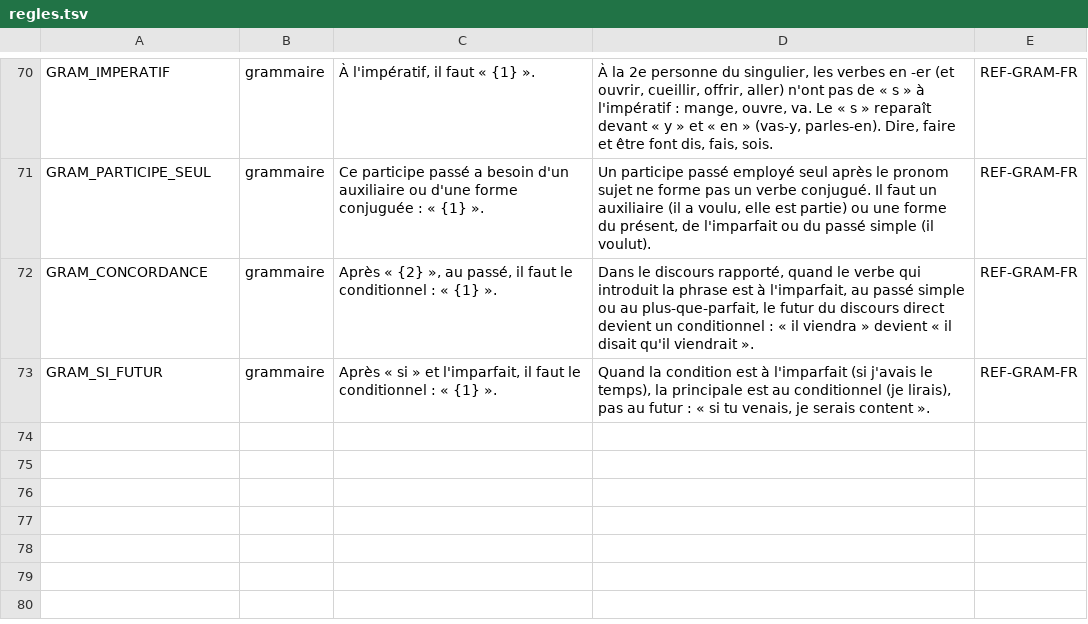
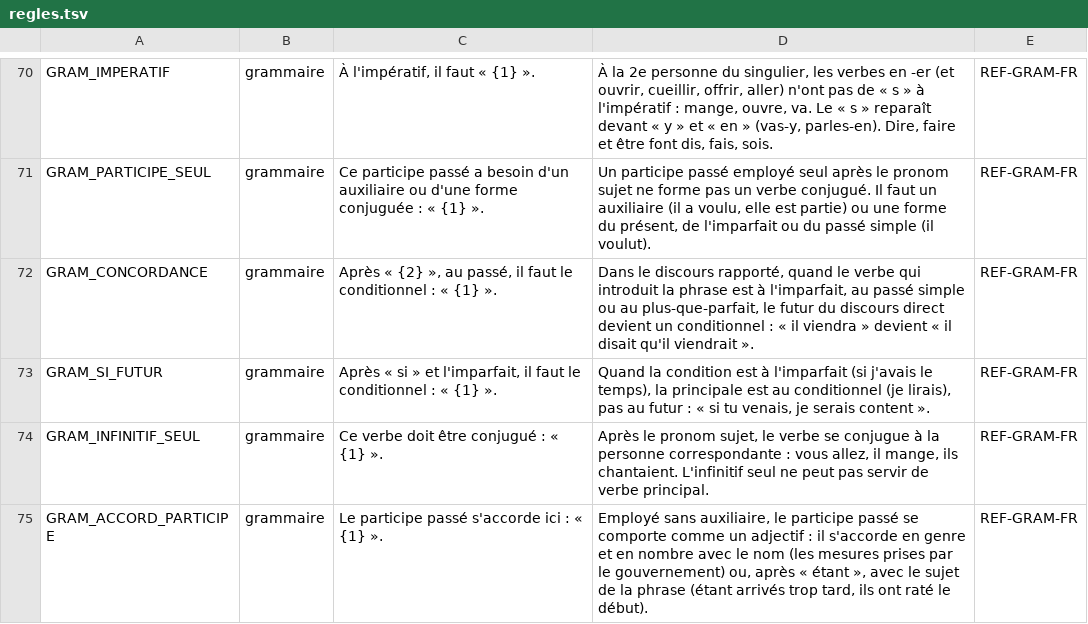
Before and after one commit to Bicyclean/correcteur, a TSV file: data/regles/regles.tsv, drawn as a sheet; only a part is shown, gaps mark what is left out; the diff names each change by its address in the sheet, - before the commit and + after, or states it on an @@ line.

```diff
--- a/data/regles/regles.tsv
+++ b/data/regles/regles.tsv
+row 74: GRAM_INFINITIF_SEUL | grammaire | Ce verbe doit être conjugué : « {1} ». | Après le pronom sujet, le verbe se conjugue à la personne correspondante : vous allez, il mange, ils chantaient. L'infinitif seul ne peut pas servir de verbe principal. | REF-GRAM-FR
+row 75: GRAM_ACCORD_PARTICIPE | grammaire | Le participe passé s'accorde ici : « {1} ». | Employé sans auxiliaire, le participe passé se comporte comme un adjectif : il s'accorde en genre et en nombre avec le nom (les mesures prises par le gouvernement) ou, après « étant », avec le sujet de la phrase (étant arrivés trop tard, ils ont raté le début). | REF-GRAM-FR
```
Also changed, not shown: corpus/fr/regles/conjugaison.tsv, 4 other files.
